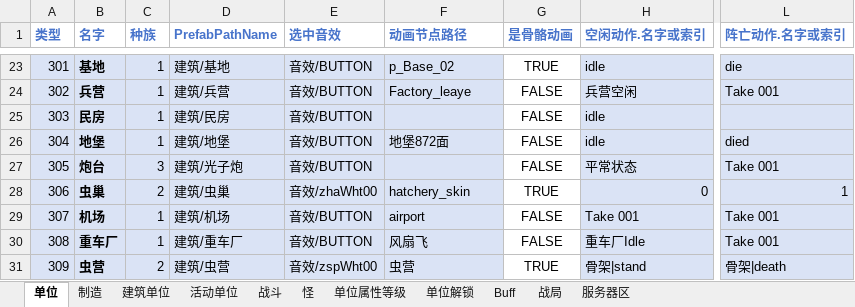
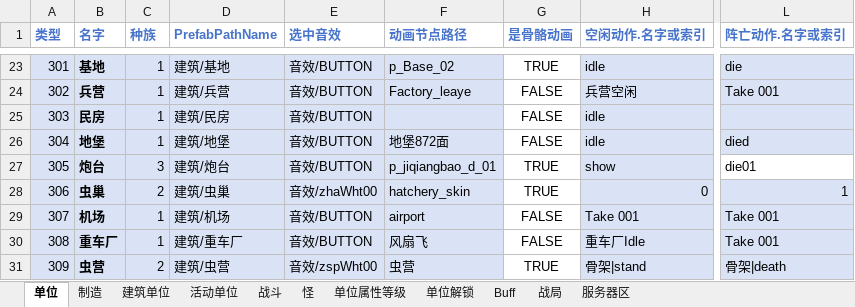
Before and after one commit to 544898458/Iocp20Coroutine, an Excel workbook: Iocp20Coroutine/表/单位.xlsx, sheet 单位, drawn as a sheet; only a part is shown, gaps mark what is left out; values as stored, in another font and other column widths than the file's, no borders; the diff names each change by its address in the sheet, - before the commit and + after, or states it on an @@ line.

```diff
--- a/Iocp20Coroutine/表/单位.xlsx (sheet 单位)
+++ b/Iocp20Coroutine/表/单位.xlsx (sheet 单位)
-D27 (PrefabPathName): 建筑/光子炮
+D27 (PrefabPathName): 建筑/炮台
-F27 (动画节点路径): (empty)
+F27 (动画节点路径): p_jiqiangbao_d_01
-G27 (是骨骼动画): FALSE
+G27 (是骨骼动画): TRUE
-H27 (空闲动作.名字或索引): 平常状态
+H27 (空闲动作.名字或索引): show
-L27 (阵亡动作.名字或索引): Take 001
+L27 (阵亡动作.名字或索引): die01
-L27 fill: #DAE3F5
+L27 fill: none
```
Also changed, not shown: sheet 战斗, 5 other files.
